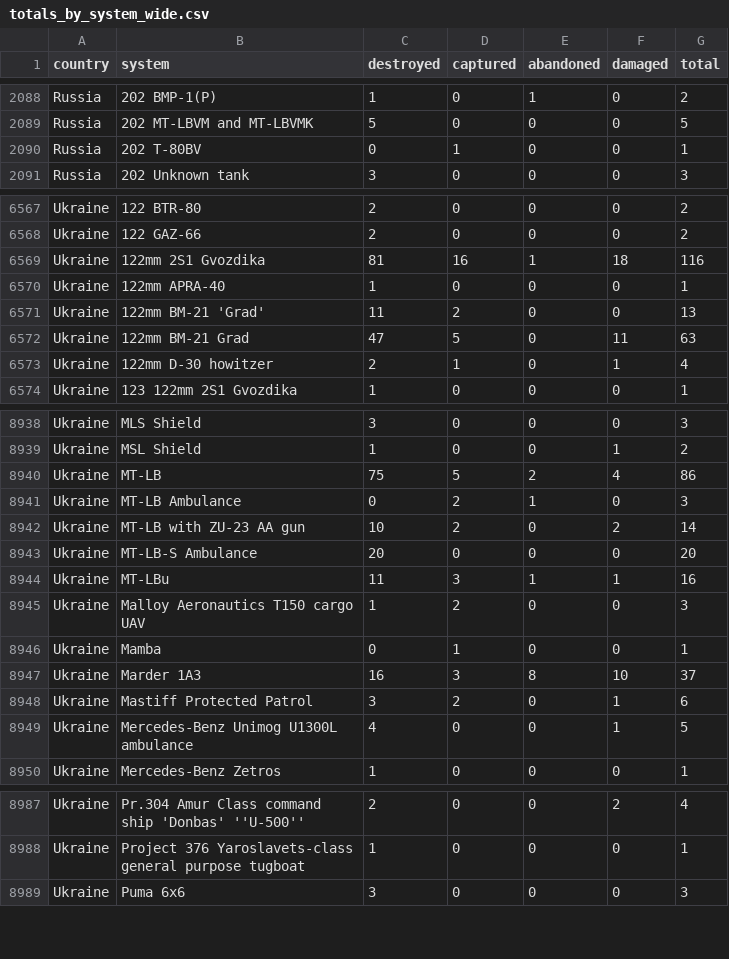
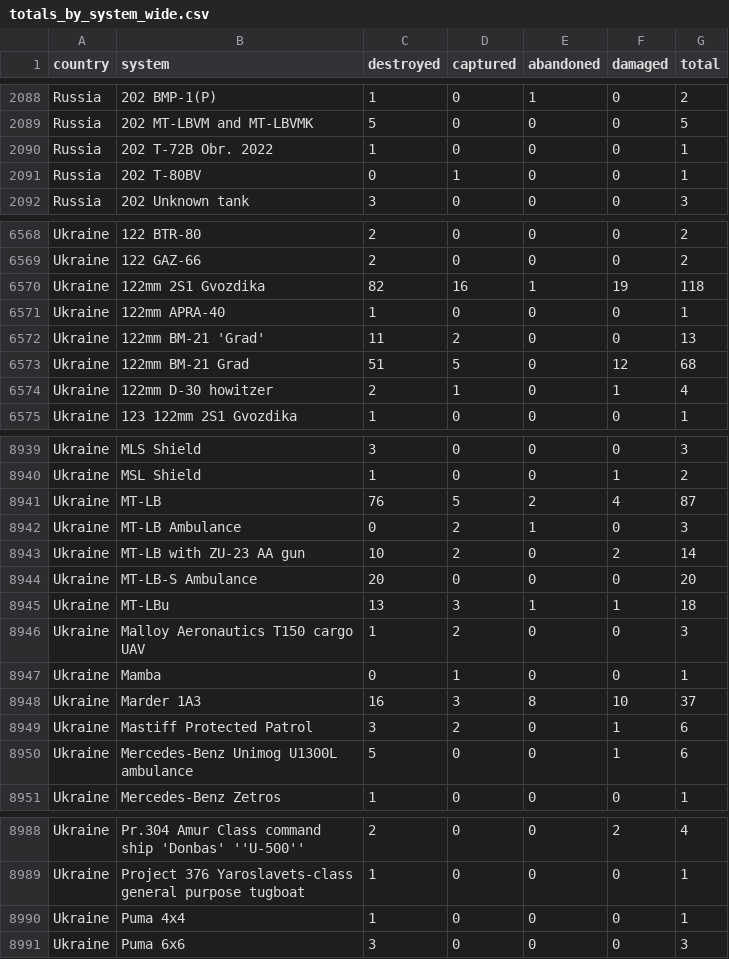
Before and after one commit to KuleRucket/scrape_oryx, a CSV file: outputfiles/totals_by_system_wide.csv, drawn as a sheet; only a part is shown, gaps mark what is left out; the diff covers the shown part only.

```diff
--- a/outputfiles/totals_by_system_wide.csv
+++ b/outputfiles/totals_by_system_wide.csv
@@ -2089,2 +2089,3 @@ Russia,202 BMP-1(P),1,0,1,0,2
 Russia,202 MT-LBVM and MT-LBVMK,5,0,0,0,5
+Russia,202 T-72B Obr. 2022,1,0,0,0,1
 Russia,202 T-80BV,0,1,0,0,1
@@ -6568,6 +6569,6 @@ Ukraine,122 BTR-80,2,0,0,0,2
 Ukraine,122 GAZ-66,2,0,0,0,2
-Ukraine,122mm 2S1 Gvozdika,81,16,1,18,116
+Ukraine,122mm 2S1 Gvozdika,82,16,1,19,118
 Ukraine,122mm APRA-40,1,0,0,0,1
 Ukraine,122mm BM-21 'Grad',11,2,0,0,13
-Ukraine,122mm BM-21 Grad,47,5,0,11,63
+Ukraine,122mm BM-21 Grad,51,5,0,12,68
 Ukraine,122mm D-30 howitzer,2,1,0,1,4
@@ -8939,3 +8940,3 @@ Ukraine,MLS Shield,3,0,0,0,3
 Ukraine,MSL Shield,1,0,0,1,2
-Ukraine,MT-LB,75,5,2,4,86
+Ukraine,MT-LB,76,5,2,4,87
 Ukraine,MT-LB Ambulance,0,2,1,0,3
@@ -8943,3 +8944,3 @@ Ukraine,MT-LB with ZU-23 AA gun,10,2,0,2,14
 Ukraine,MT-LB-S Ambulance,20,0,0,0,20
-Ukraine,MT-LBu,11,3,1,1,16
+Ukraine,MT-LBu,13,3,1,1,18
 Ukraine,Malloy Aeronautics T150 cargo UAV,1,2,0,0,3
@@ -8948,3 +8949,3 @@ Ukraine,Marder 1A3,16,3,8,10,37
 Ukraine,Mastiff Protected Patrol,3,2,0,1,6
-Ukraine,Mercedes-Benz Unimog U1300L ambulance,4,0,0,1,5
+Ukraine,Mercedes-Benz Unimog U1300L ambulance,5,0,0,1,6
 Ukraine,Mercedes-Benz Zetros,1,0,0,0,1
@@ -8988,2 +8989,3 @@ Ukraine,Pr.304 Amur Class command ship 'Donbas' ''U-500'',2,0,0,2,4
 Ukraine,Project 376 Yaroslavets-class general purpose tugboat,1,0,0,0,1
+Ukraine,Puma 4x4,1,0,0,0,1
 Ukraine,Puma 6x6,3,0,0,0,3
```
Also changed, not shown: 96 edited cells elsewhere in this file, inputfiles/daily_count_baseline.csv, outputfiles/daily_count.csv, 3 other files.
